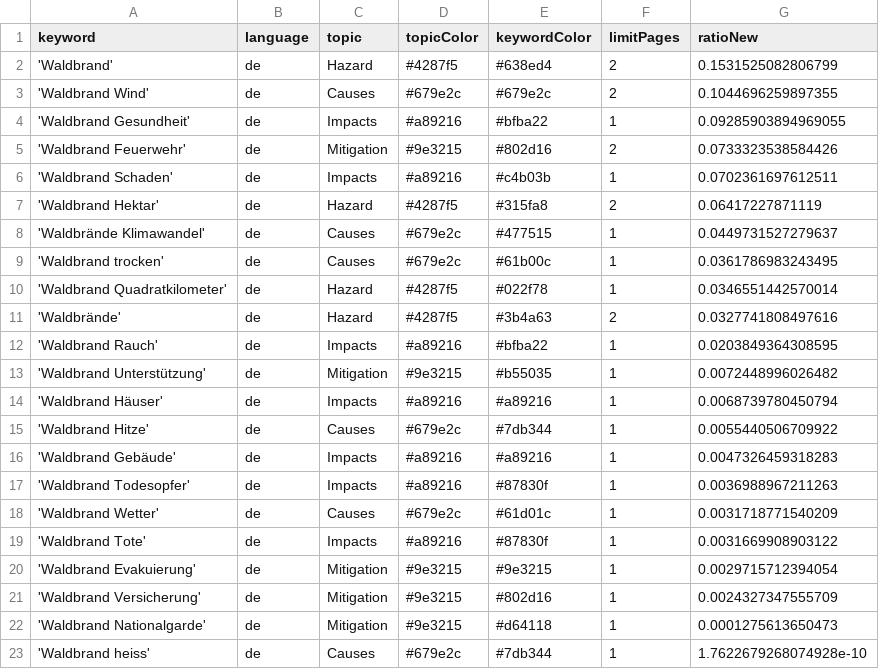
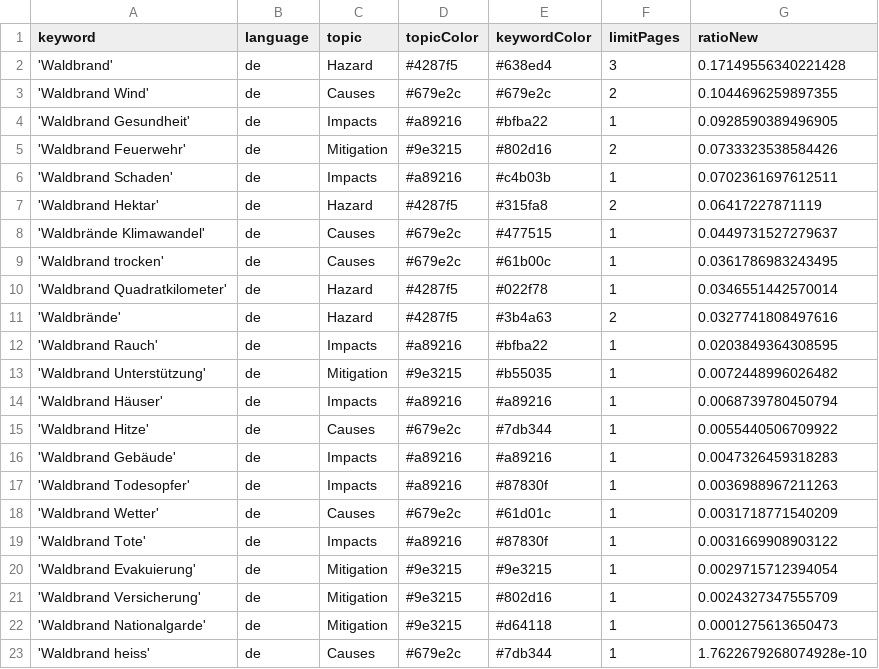
Before and after one commit to a-p312-news/winterIsComing, a CSV file: keywords.csv, drawn as a sheet.

```diff
--- a/keywords.csv
+++ b/keywords.csv
@@ -1,5 +1,5 @@
 keyword,language,topic,topicColor,keywordColor,limitPages,ratioNew
-'Waldbrand',de,Hazard,#4287f5,#638ed4,2,0.1531525082806799
+'Waldbrand',de,Hazard,#4287f5,#638ed4,3,0.17149556340221428
 'Waldbrand Wind',de,Causes,#679e2c,#679e2c,2,0.1044696259897355
-'Waldbrand Gesundheit',de,Impacts,#a89216,#bfba22,1,0.09285903894969055
+'Waldbrand Gesundheit',de,Impacts,#a89216,#bfba22,1,0.0928590389496905
 'Waldbrand Feuerwehr',de,Mitigation,#9e3215,#802d16,2,0.0733323538584426
```
Also changed, not shown: csv/news_2026_04.csv, csv/news_2026_05.csv.
